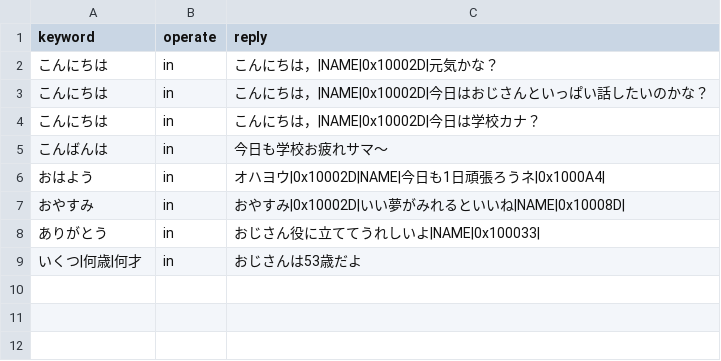
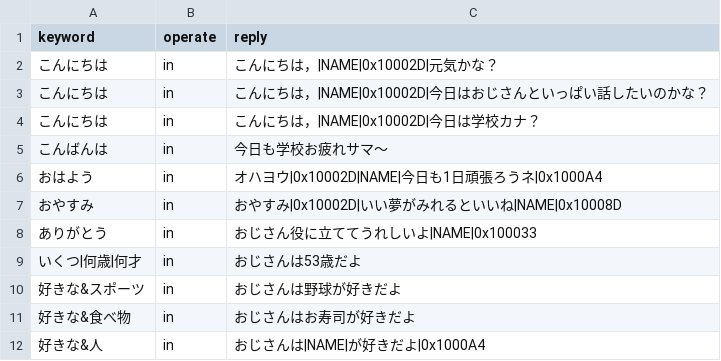
Before and after one commit to HarutoNishimoto/ojisan-line, a CSV file: QandA.csv, drawn as a sheet.

```diff
--- a/QandA.csv
+++ b/QandA.csv
@@ -5,5 +5,8 @@
 こんばんは,in,今日も学校お疲れサマ〜
-おはよう,in,オハヨウ|0x10002D|NAME|今日も1日頑張ろうネ|0x1000A4|
-おやすみ,in,おやすみ|0x10002D|いい夢がみれるといいね|NAME|0x10008D|
-ありがとう,in,おじさん役に立ててうれしいよ|NAME|0x100033|
+おはよう,in,オハヨウ|0x10002D|NAME|今日も1日頑張ろうネ|0x1000A4
+おやすみ,in,おやすみ|0x10002D|いい夢がみれるといいね|NAME|0x10008D
+ありがとう,in,おじさん役に立ててうれしいよ|NAME|0x100033
 いくつ|何歳|何才,in,おじさんは53歳だよ
+好きな&スポーツ,in,おじさんは野球が好きだよ
+好きな&食べ物,in,おじさんはお寿司が好きだよ
+好きな&人,in,おじさんは|NAME|が好きだよ|0x1000A4
```
Also changed, not shown: 6 other files.
